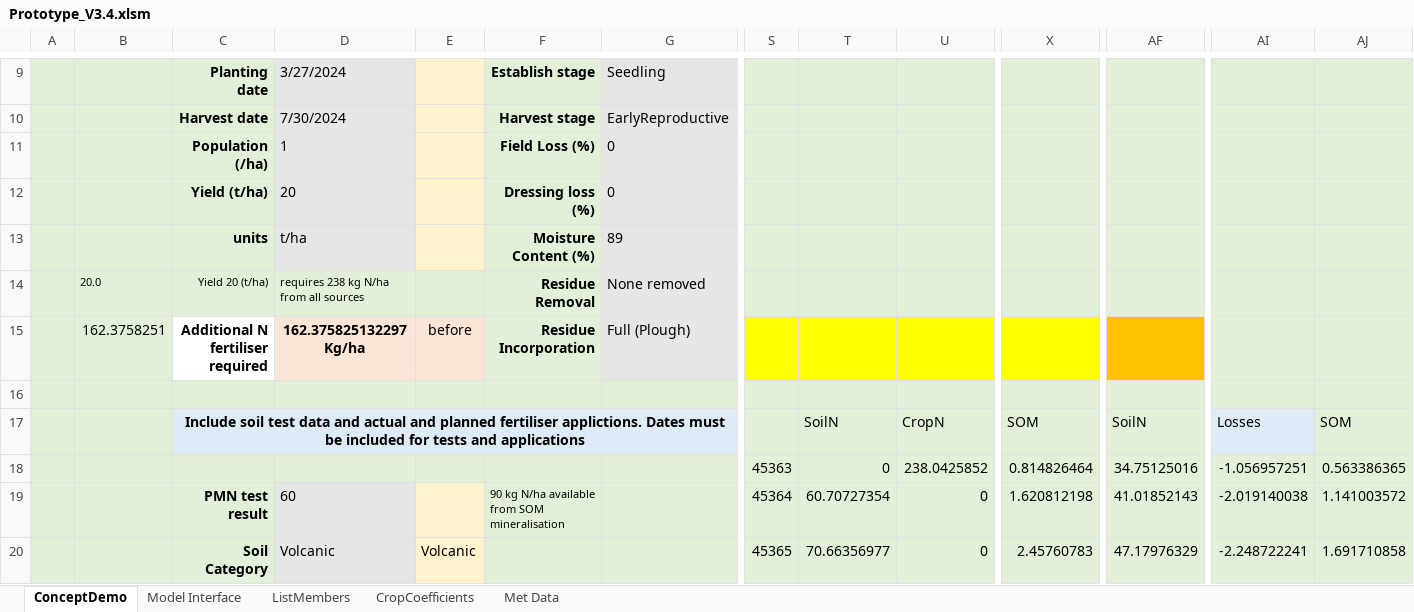
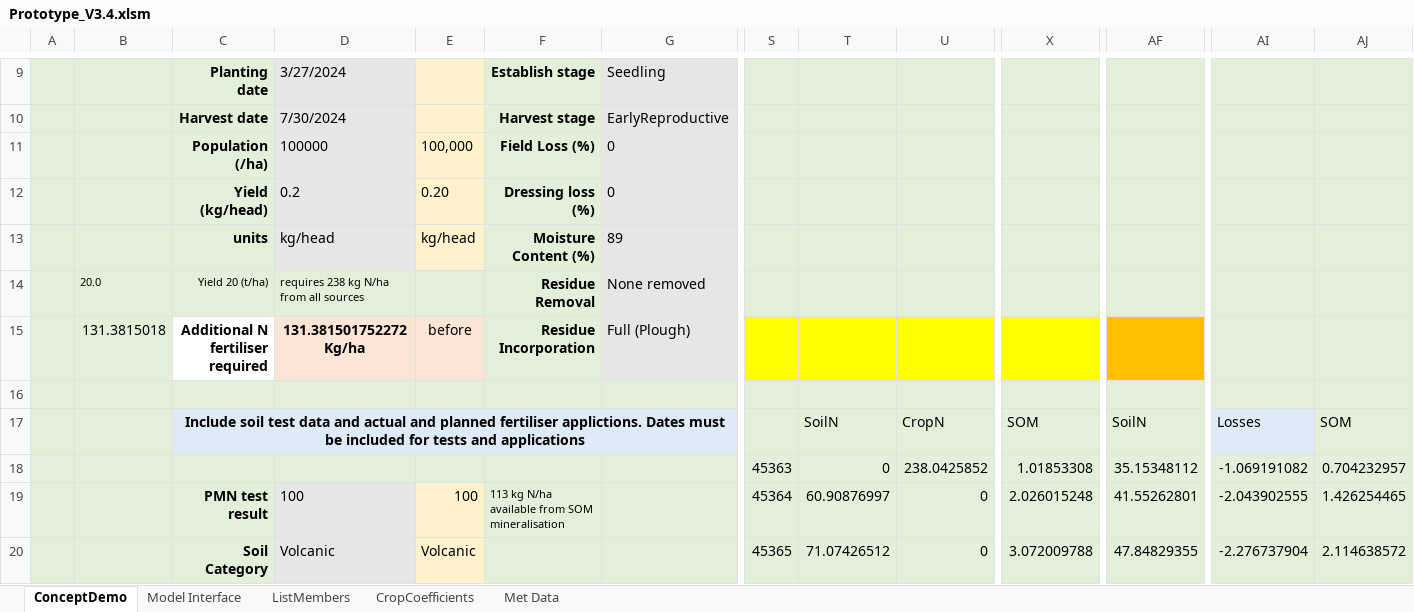
Before and after one commit to Plant-Food-Research-Open/FieldNBalance, an Excel workbook: Prototype_V3.4.xlsm, sheet ConceptDemo, drawn as a sheet; only a part is shown, gaps mark what is left out; values as stored, in another font and other column widths than the file's, no borders; charts and pictures and conditional formats not drawn; removed rows and columns are numbered as before the commit, all else as after; rows hold the shown columns only; the diff covers the shown part only; the diff names each change by its address in the sheet, - before the commit and + after, or states it on an @@ line.

```diff
--- a/Prototype_V3.4.xlsm (sheet ConceptDemo)
+++ b/Prototype_V3.4.xlsm (sheet ConceptDemo)
-D11: 1
+D11: 100000
-E11: (empty)
+E11: 100,000
-row 12:  |  | Yield (t/ha) | 20 |  | Dressing loss (%) | 0
+row 12:  |  | Yield (kg/head) | 0.2 | 0.20 | Dressing loss (%) | 0
-D13: t/ha
+D13: kg/head
-E13: (empty)
+E13: kg/head
-B15: 162.3758251
+B15: 131.3815018
-D15: 162.375825132297 Kg/ha
+D15: 131.381501752272 Kg/ha
-X18: 0.814826464
+X18: 1.01853308
-AF18: 34.75125016
+AF18: 35.15348112
-AI18: -1.056957251
+AI18: -1.069191082
-AJ18: 0.563386365
+AJ18: 0.704232957
-D19: 60
+D19: 100
-E19: (empty)
+E19: 100
-F19: 90 kg N/ha available from SOM mineralisation
+F19: 113 kg N/ha available from SOM mineralisation
-T19: 60.70727354
+T19: 60.90876997
-X19: 1.620812198
+X19: 2.026015248
-AF19: 41.01852143
+AF19: 41.55262801
-AI19: -2.019140038
+AI19: -2.043902555
-AJ19: 1.141003572
+AJ19: 1.426254465
-T20: 70.66356977
+T20: 71.07426512
-X20: 2.45760783
+X20: 3.072009788
-AF20: 47.17976329
+AF20: 47.84829355
-AI20: -2.248722241
+AI20: -2.276737904
-AJ20: 1.691710858
+AJ20: 2.114638572
```
Also changed, not shown: 933 edited cells and cell formats elsewhere in this sheet, sheet Model Interface, sheet ListMembers, charts or pictures, 1 other file.
